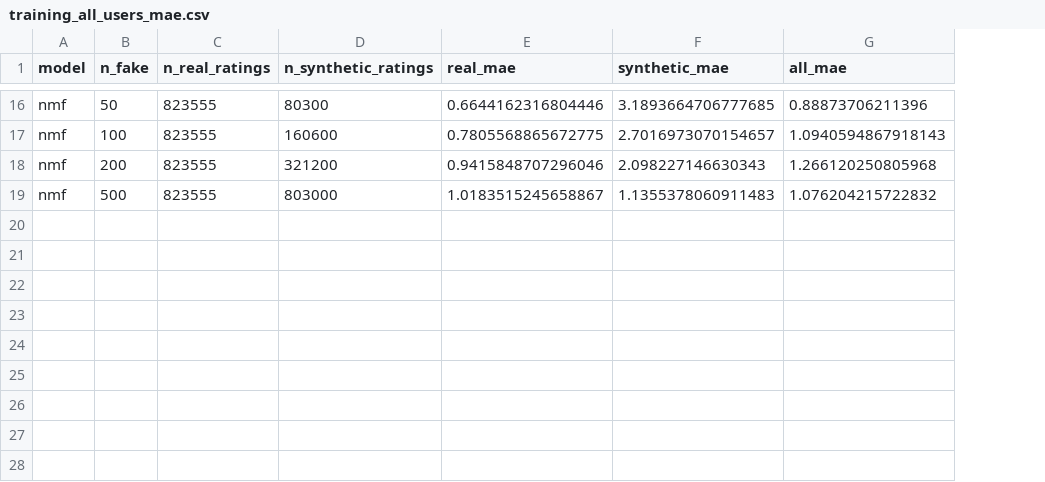
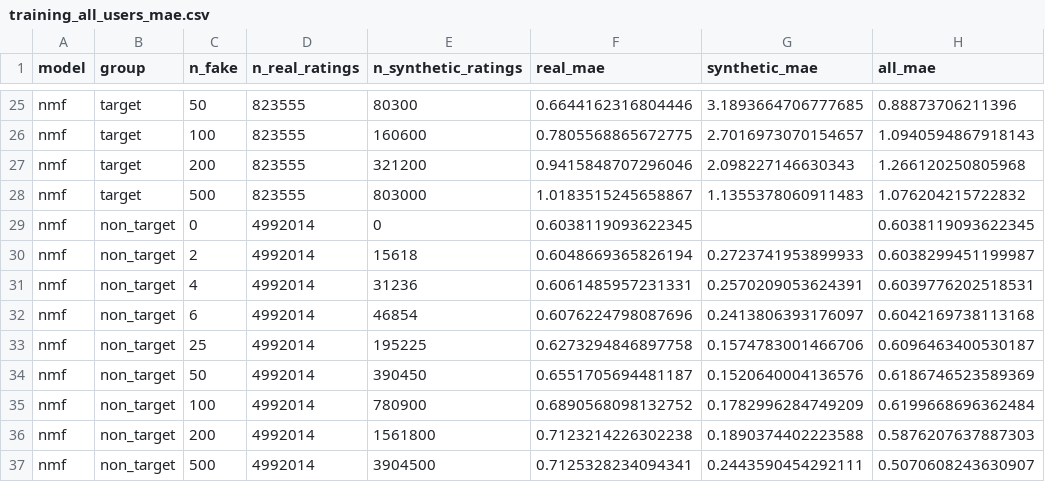
Before and after one commit to saramoshtaghi/phd-recsys, a CSV file: First_paper_material/analysis/score_components/training_all_users_mae.csv, drawn as a sheet; only a part is shown, gaps mark what is left out; the diff covers the shown part only; the diff names each change by its address in the sheet, - before the commit and + after, or states it on an @@ line.

```diff
--- a/First_paper_material/analysis/score_components/training_all_users_mae.csv
+++ b/First_paper_material/analysis/score_components/training_all_users_mae.csv
+column B (group), rows 25-28: all target
+row 29: nmf | non_target | 0 | 4992014 | 0 | 0.6038119093622345 |  | 0.6038119093622345
+row 30: nmf | non_target | 2 | 4992014 | 15618 | 0.6048669365826194 | 0.2723741953899933 | 0.6038299451199987
+row 31: nmf | non_target | 4 | 4992014 | 31236 | 0.6061485957231331 | 0.2570209053624391 | 0.6039776202518531
+row 32: nmf | non_target | 6 | 4992014 | 46854 | 0.6076224798087696 | 0.2413806393176097 | 0.6042169738113168
+row 33: nmf | non_target | 25 | 4992014 | 195225 | 0.6273294846897758 | 0.1574783001466706 | 0.6096463400530187
+row 34: nmf | non_target | 50 | 4992014 | 390450 | 0.6551705694481187 | 0.1520640004136576 | 0.6186746523589369
+row 35: nmf | non_target | 100 | 4992014 | 780900 | 0.6890568098132752 | 0.1782996284749209 | 0.6199668696362484
+row 36: nmf | non_target | 200 | 4992014 | 1561800 | 0.7123214226302238 | 0.1890374402223588 | 0.5876207637887303
+row 37: nmf | non_target | 500 | 4992014 | 3904500 | 0.7125328234094341 | 0.2443590454292111 | 0.5070608243630907
```
Also changed, not shown: 9 added rows elsewhere in this file, 4 other files.
